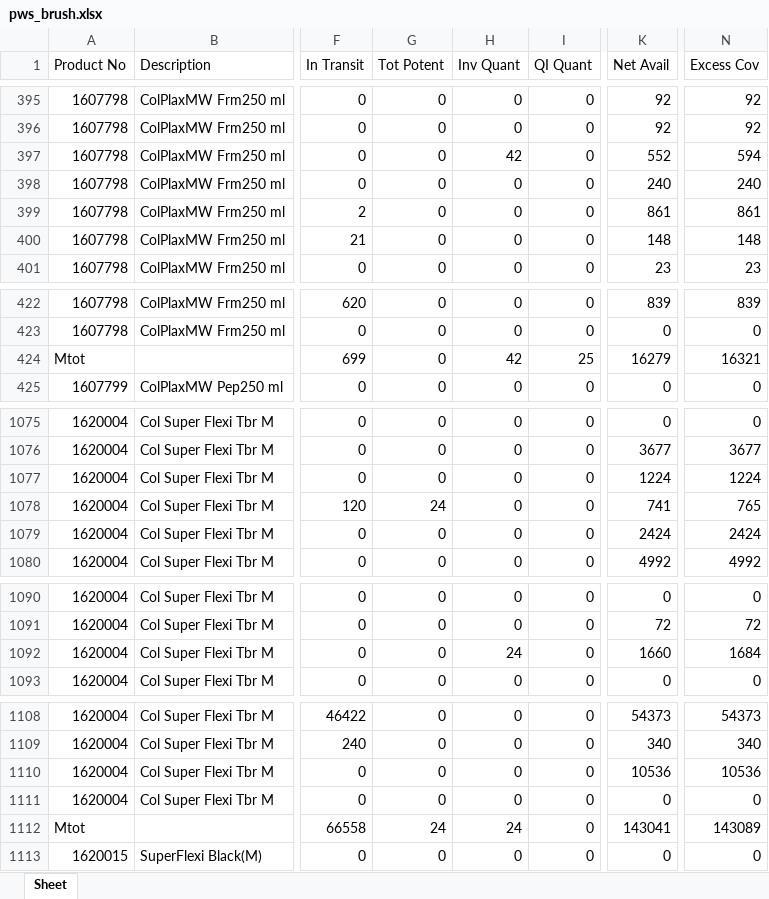
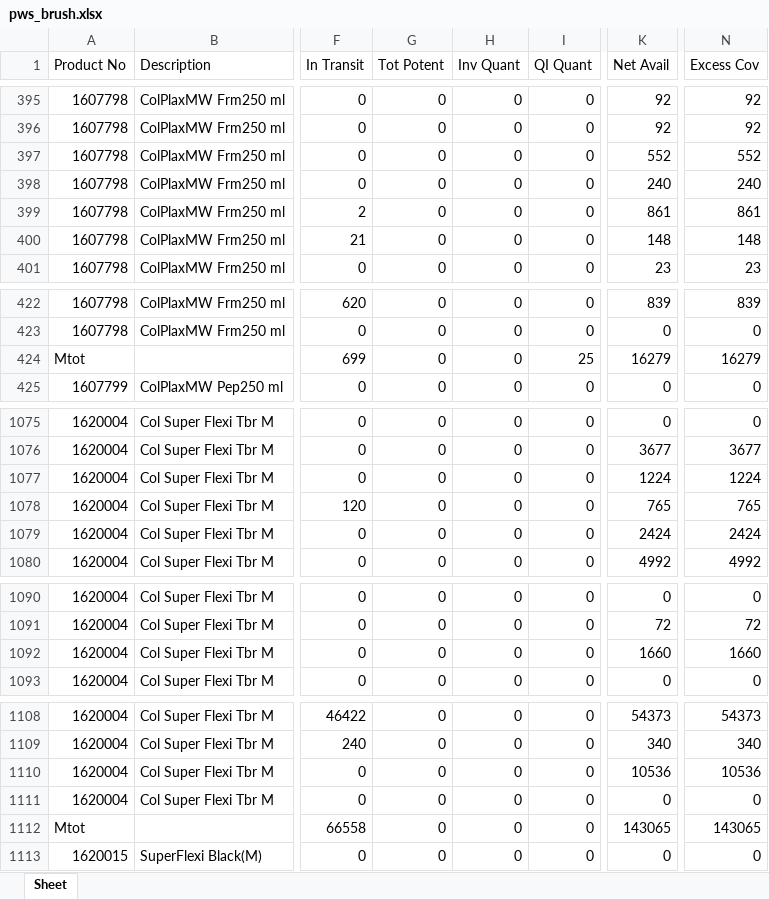
Before and after one commit to bhagyashreephadnis/Stock-Report-Creation, an Excel workbook: report/input/pws_brush.xlsx, sheet Sheet, drawn as a sheet; only a part is shown, gaps mark what is left out; values as stored, in another font and other column widths than the file's, no borders; the diff covers the shown part only; the diff names each change by its address in the sheet, - before the commit and + after, or states it on an @@ line.

```diff
--- a/report/input/pws_brush.xlsx (sheet Sheet)
+++ b/report/input/pws_brush.xlsx (sheet Sheet)
-H397 (Inv Quant): 42
+H397 (Inv Quant): 0
-N397 (Excess Cov): 594
+N397 (Excess Cov): 552
-H424 (Inv Quant): 42
+H424 (Inv Quant): 0
-N424 (Excess Cov): 16321
+N424 (Excess Cov): 16279
-G1078 (Tot Potent): 24
+G1078 (Tot Potent): 0
-K1078 (Net Avail): 741
+K1078 (Net Avail): 765
-H1092 (Inv Quant): 24
+H1092 (Inv Quant): 0
-N1092 (Excess Cov): 1684
+N1092 (Excess Cov): 1660
-G1112 (Tot Potent): 24
+G1112 (Tot Potent): 0
-H1112 (Inv Quant): 24
+H1112 (Inv Quant): 0
-K1112 (Net Avail): 143041
+K1112 (Net Avail): 143065
-N1112 (Excess Cov): 143089
+N1112 (Excess Cov): 143065
```
Also changed, not shown: 4 edited cells elsewhere in this sheet, report/input/pws_other.xlsx, report/input/pws_paste.xlsx, 30 other files.
